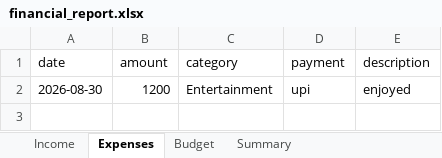
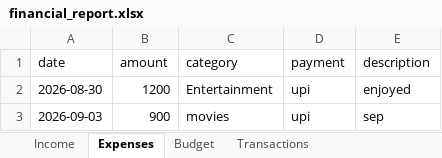
Before and after one commit to Jagadeesh-31/Personal-Finance-and-Expense-Management-System, an Excel workbook: financial_report.xlsx, sheet Expenses, drawn as a sheet; values as stored, in another font and other column widths than the file's, no borders; the diff names each change by its address in the sheet, - before the commit and + after, or states it on an @@ line.

```diff
--- a/financial_report.xlsx (sheet Expenses)
+++ b/financial_report.xlsx (sheet Expenses)
+sheet tab: Transactions
+row 3: 2026-09-03 | 900 | movies | upi | sep
```
Also changed, not shown: sheet Summary, sheet Income, sheet Budget, other sheet tabs, 19 other files.
